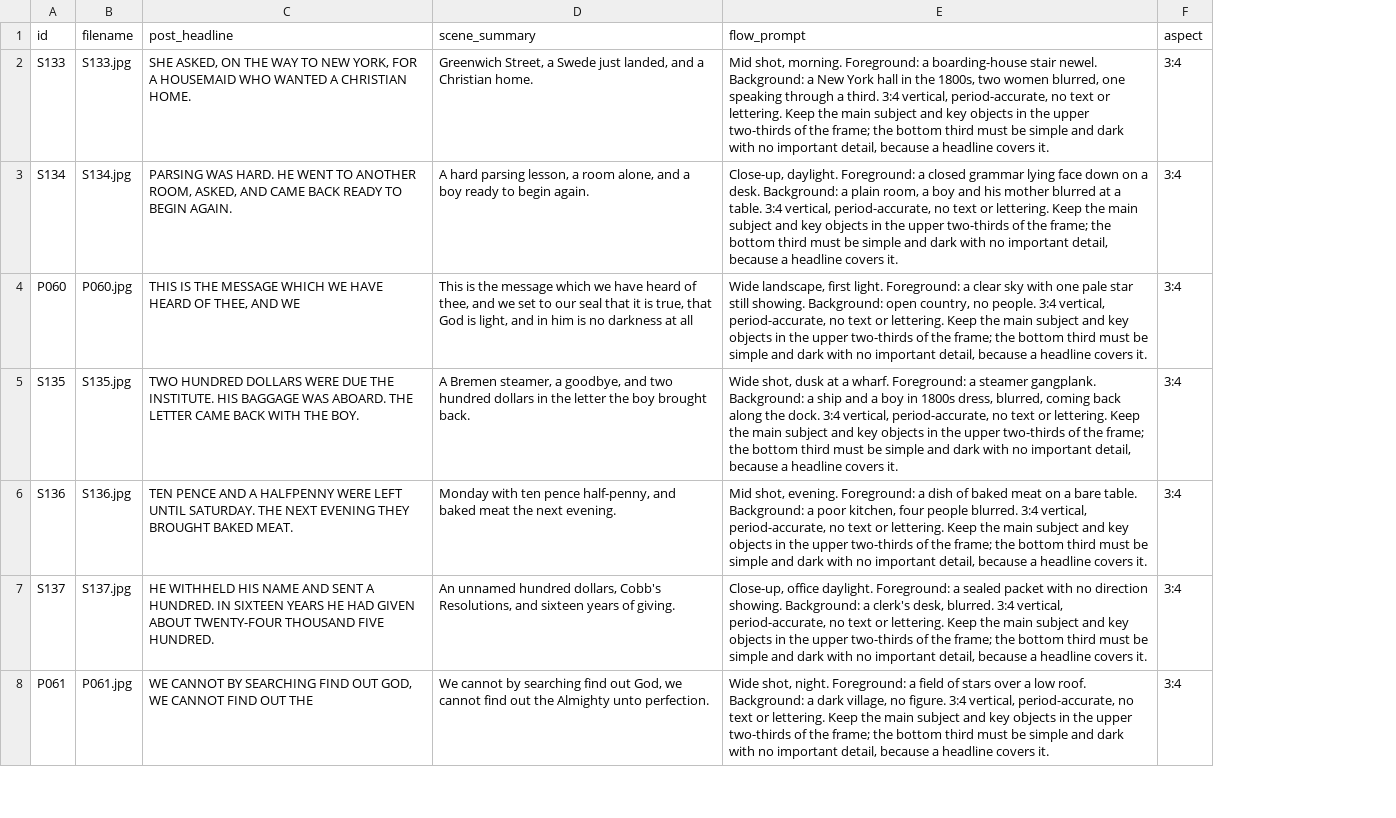
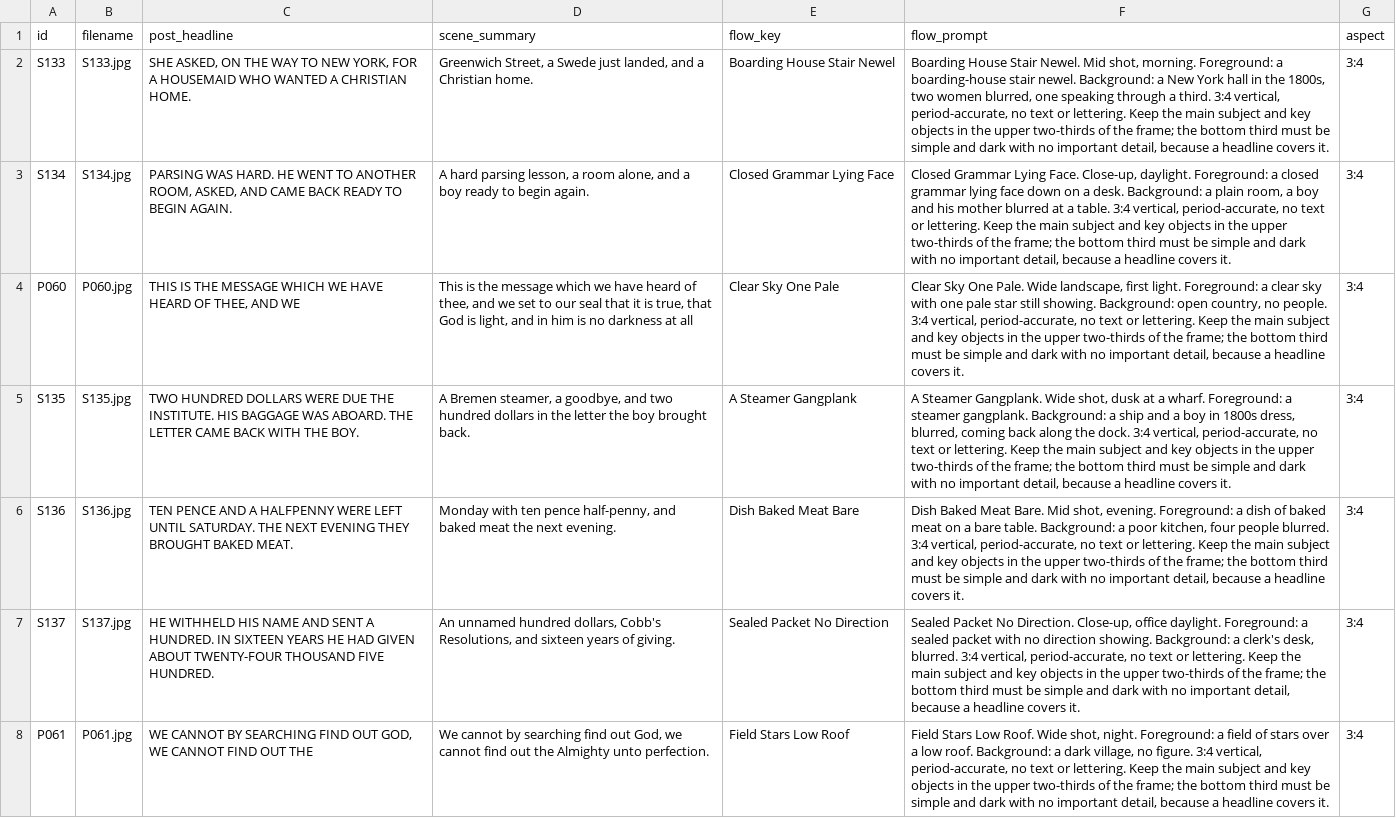
Before and after one commit to mvalencia464/hestillanswers, a CSV file: content/flow_prompts_batch05.csv, drawn as a sheet; only a part is shown; addresses are those after the commit; the diff covers the shown part only; the diff names each change by its address in the sheet, - before the commit and + after, or states it on an @@ line.

```diff
--- a/content/flow_prompts_batch05.csv
+++ b/content/flow_prompts_batch05.csv
+column E (flow_key), rows 2-8: Boarding House Stair Newel | Closed Grammar Lying Face | Clear Sky One Pale | A Steamer Gangplank | Dish Baked Meat Bare | Sealed Packet No Direction | Field Stars Low Roof
-F2 (flow_prompt): Mid shot,…
+F2 (flow_prompt): Boarding House Stair Newel. Mid shot,…
-F3 (flow_prompt): Close-up, daylight.…
+F3 (flow_prompt): Closed Grammar Lying Face. Close-up, daylight.…
-F4 (flow_prompt): Wide landscape,…
+F4 (flow_prompt): Clear Sky One Pale. Wide landscape,…
-F5 (flow_prompt): Wide shot,…
+F5 (flow_prompt): A Steamer Gangplank. Wide shot,…
-F6 (flow_prompt): Mid shot,…
+F6 (flow_prompt): Dish Baked Meat Bare. Mid shot,…
-F7 (flow_prompt): Close-up, office…
+F7 (flow_prompt): Sealed Packet No Direction. Close-up, office…
-F8 (flow_prompt): Wide shot,…
+F8 (flow_prompt): Field Stars Low Roof. Wide shot,…
```
Also changed, not shown: 72 edited cells elsewhere in this file, content/flow_prompts_batch03.csv, content/flow_prompts_batch04.csv, 2 other files.
